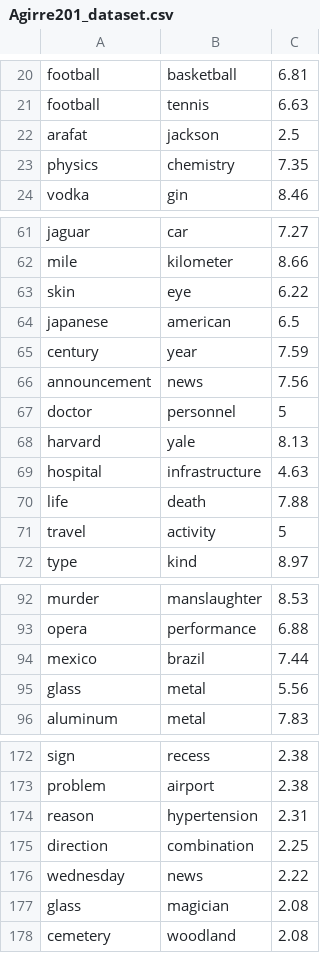
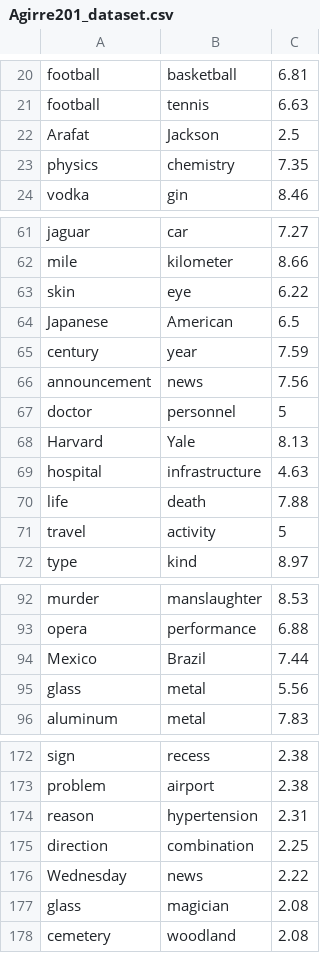
Before and after one commit to jjlastra/HESML, a CSV file: HESML_Library/WN_Datasets/Agirre201_dataset.csv, drawn as a sheet; only a part is shown, gaps mark what is left out.

Commit message:
I have recovered the old Agirre201_dataset file used in our collection of previous papers. This file contains several capitalized proper names, whilst the new Agirre201_lowercase_dataset contains all nouns in normalized lowercase mode. It is needed to allow the evaluation of the word emebddings which store all words in lowercase format.The lowercase nouns evoke further synsets in Wordnets, thus the correlation values are slightly diffferent from those reported for the former dataset.

```diff
--- a/HESML_Library/WN_Datasets/Agirre201_dataset.csv
+++ b/HESML_Library/WN_Datasets/Agirre201_dataset.csv
@@ -21,3 +21,3 @@ football;basketball;6.81
 football;tennis;6.63
-arafat;jackson;2.5
+Arafat;Jackson;2.5
 physics;chemistry;7.35
@@ -63,3 +63,3 @@ mile;kilometer;8.66
 skin;eye;6.22
-japanese;american;6.5
+Japanese;American;6.5
 century;year;7.59
@@ -67,3 +67,3 @@ announcement;news;7.56
 doctor;personnel;5
-harvard;yale;8.13
+Harvard;Yale;8.13
 hospital;infrastructure;4.63
@@ -93,3 +93,3 @@ murder;manslaughter;8.53
 opera;performance;6.88
-mexico;brazil;7.44
+Mexico;Brazil;7.44
 glass;metal;5.56
@@ -175,3 +175,3 @@ reason;hypertension;2.31
 direction;combination;2.25
-wednesday;news;2.22
+Wednesday;news;2.22
 glass;magician;2.08
```
Also changed, not shown: 1 other file.
